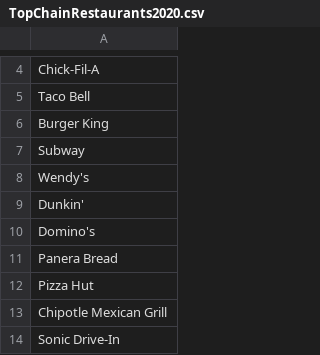
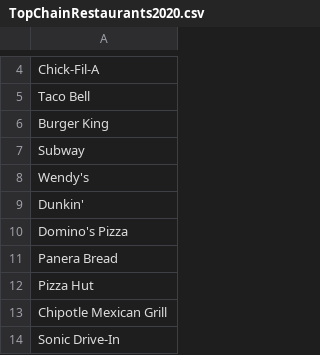
Before and after one commit to edenzdeng/hackduke2020, a CSV file: TopChainRestaurants2020.csv, drawn as a sheet; only a part is shown, gaps mark what is left out.

```diff
--- a/TopChainRestaurants2020.csv
+++ b/TopChainRestaurants2020.csv
@@ -9,3 +9,3 @@ Wendy's
 Dunkin'
-Domino's
+Domino's Pizza
 Panera Bread
```
Also changed, not shown: 1 other file.
